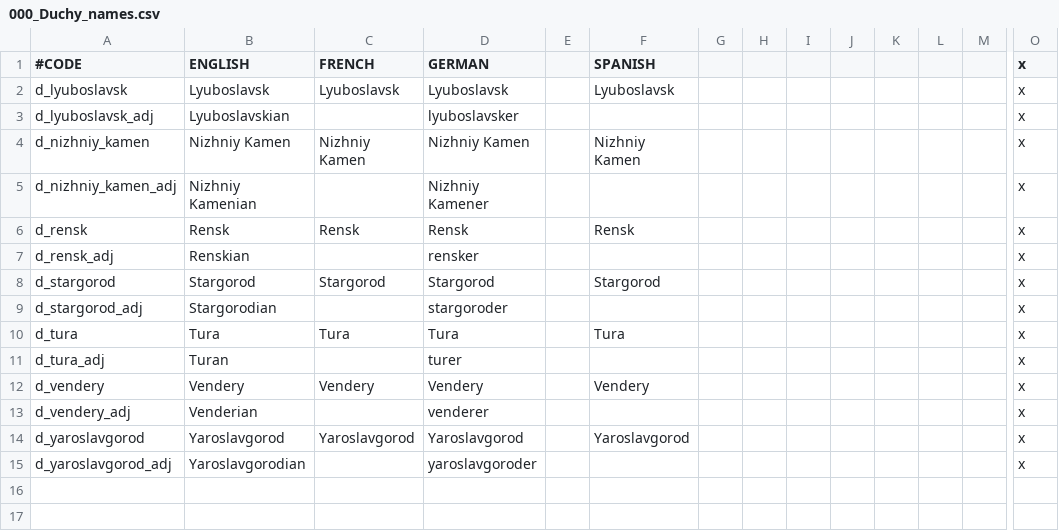
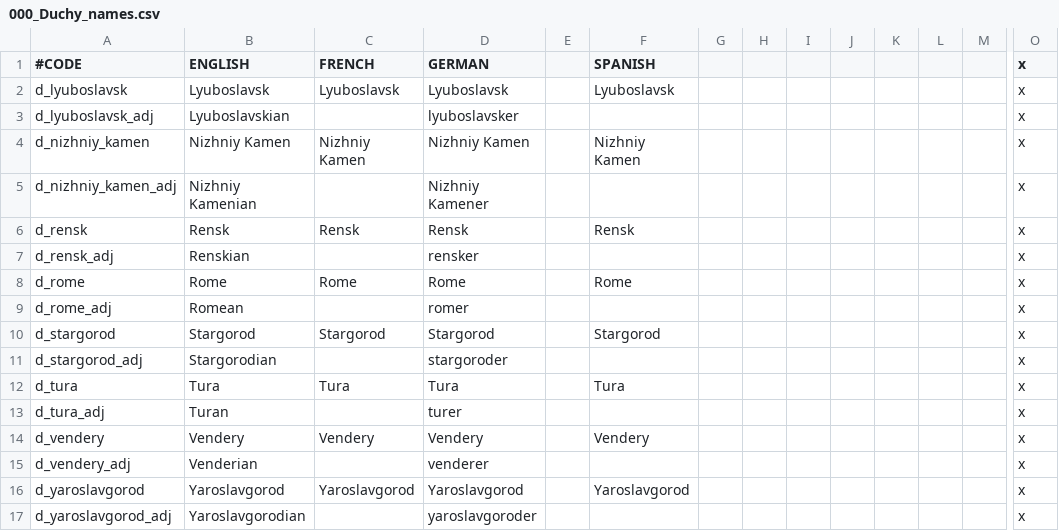
Before and after one commit to HorizonFulcrum/Rise-of-a-Sovereign, a CSV file: riseofasovereign/localisation/000_Duchy_names.csv, drawn as a sheet; only a part is shown, gaps mark what is left out; rows hold the shown columns only; the diff names each change by its address in the sheet, - before the commit and + after, or states it on an @@ line.

```diff
--- a/riseofasovereign/localisation/000_Duchy_names.csv
+++ b/riseofasovereign/localisation/000_Duchy_names.csv
+row 8: d_rome | Rome | Rome | Rome |  | Rome |  |  |  |  |  |  |  | x
+row 9: d_rome_adj | Romean |  | romer |  |  |  |  |  |  |  |  |  | x
```
Also changed, not shown: riseofasovereign/localisation/000_Barony_names.csv, riseofasovereign/localisation/000_County_names.csv, 20 other files.
